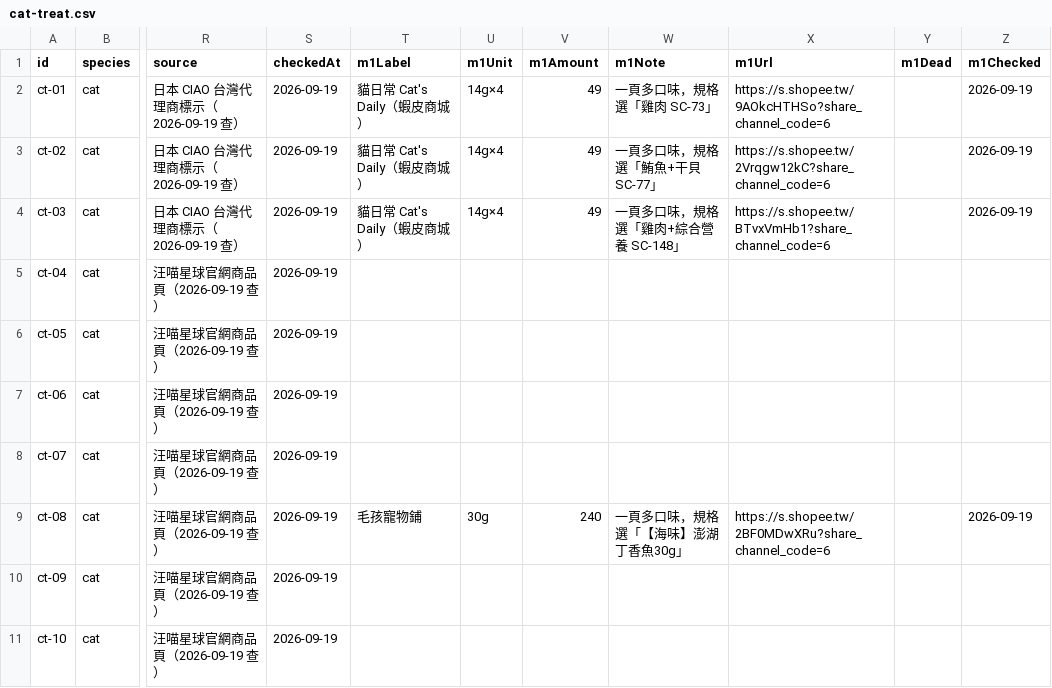
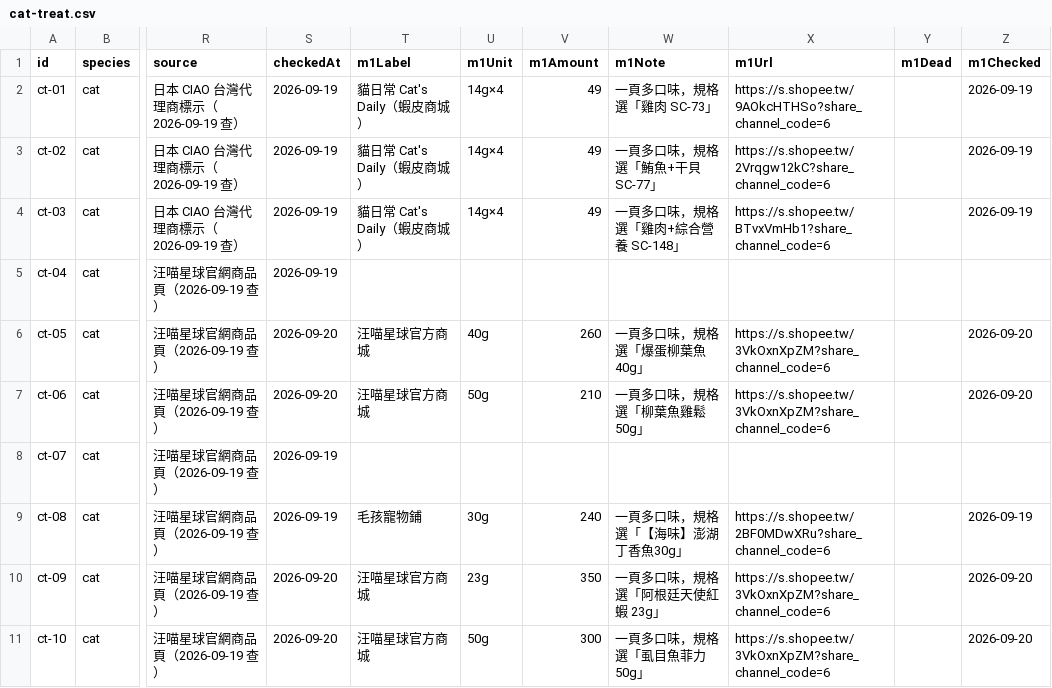
Before and after one commit to Tim-xuan-you/zone27-web, a CSV file: data/cat-treat.csv, drawn as a sheet; only a part is shown, gaps mark what is left out; the diff names each change by its address in the sheet, - before the commit and + after, or states it on an @@ line.

```diff
--- a/data/cat-treat.csv
+++ b/data/cat-treat.csv
-S6:S7 (checkedAt): 2026-09-19
+S6:S7 (checkedAt): 2026-09-20
-T6:T7 (m1Label): (empty)
+T6:T7 (m1Label): 汪喵星球官方商城
-U6 (m1Unit): (empty)
+U6 (m1Unit): 40g
-V6 (m1Amount): (empty)
+V6 (m1Amount): 260
-W6 (m1Note): (empty)
+W6 (m1Note): 一頁多口味，規格選「爆蛋柳葉魚 40g」
-X6:X7 (m1Url): (empty)
+X6:X7 (m1Url): https://s.shopee.tw/3VkOxnXpZM?share_channel_code=6
-Z6:Z7 (m1Checked): (empty)
+Z6:Z7 (m1Checked): 2026-09-20
-U7 (m1Unit): (empty)
+U7 (m1Unit): 50g
-V7 (m1Amount): (empty)
+V7 (m1Amount): 210
-W7 (m1Note): (empty)
+W7 (m1Note): 一頁多口味，規格選「柳葉魚雞鬆 50g」
-S10:S11 (checkedAt): 2026-09-19
+S10:S11 (checkedAt): 2026-09-20
-T10:T11 (m1Label): (empty)
+T10:T11 (m1Label): 汪喵星球官方商城
-U10 (m1Unit): (empty)
+U10 (m1Unit): 23g
-V10 (m1Amount): (empty)
+V10 (m1Amount): 350
-W10 (m1Note): (empty)
+W10 (m1Note): 一頁多口味，規格選「阿根廷天使紅蝦 23g」
-X10:X11 (m1Url): (empty)
+X10:X11 (m1Url): https://s.shopee.tw/3VkOxnXpZM?share_channel_code=6
-Z10:Z11 (m1Checked): (empty)
+Z10:Z11 (m1Checked): 2026-09-20
-U11 (m1Unit): (empty)
+U11 (m1Unit): 50g
-V11 (m1Amount): (empty)
+V11 (m1Amount): 300
-W11 (m1Note): (empty)
+W11 (m1Note): 一頁多口味，規格選「虱目魚菲力 50g」
```
Also changed, not shown: 7 other files.
